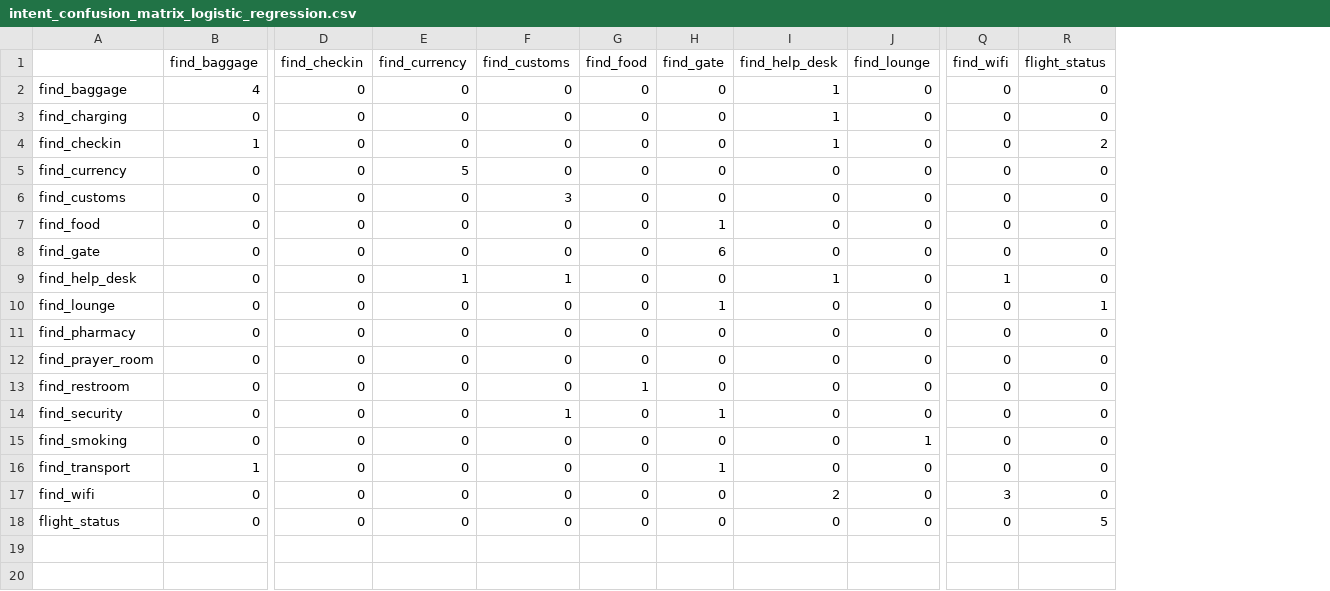
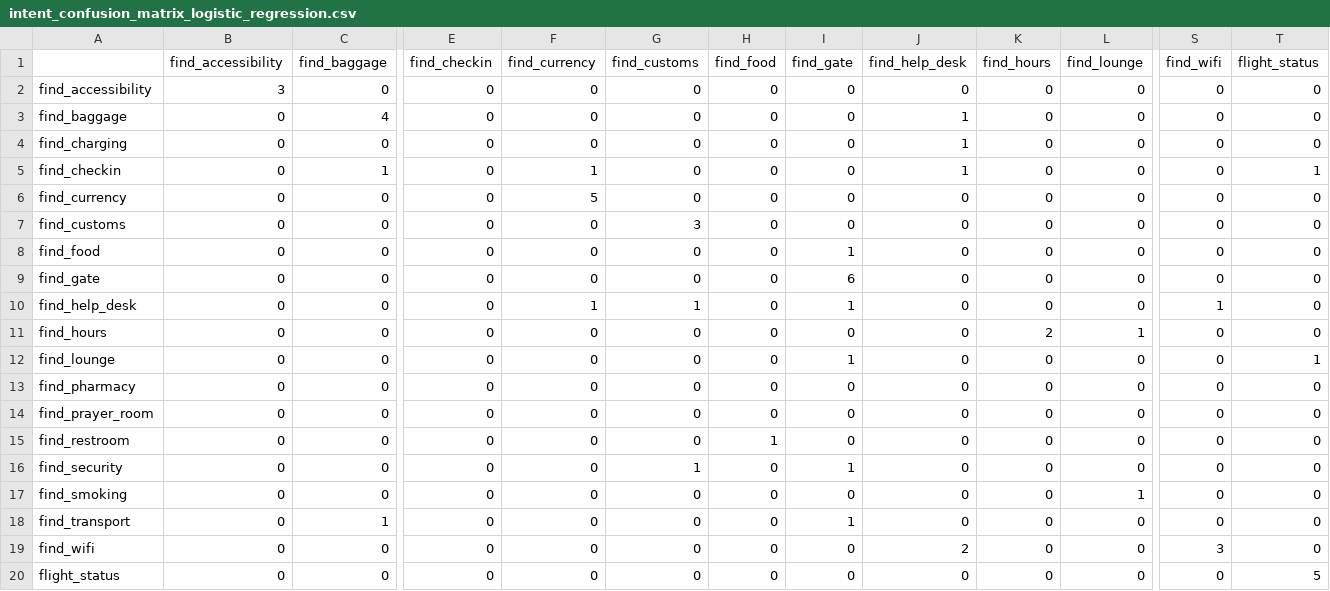
Before and after one commit to pinarrcindemirr/Airport-Assistant, a CSV file: data/text/intent_confusion_matrix_logistic_regression.csv, drawn as a sheet; only a part is shown, gaps mark what is left out; addresses are those after the commit; rows hold the shown columns only; the diff names each change by its address in the sheet, - before the commit and + after, or states it on an @@ line.

Commit message:
Add system-wide metrics visualization: latency benchmark, intent confusion matrix heatmap, consolidated summary table

```diff
--- a/data/text/intent_confusion_matrix_logistic_regression.csv
+++ b/data/text/intent_confusion_matrix_logistic_regression.csv
+column B (find_accessibility), rows 3-10: all 0; rows 12-20: all 0
+column K (find_hours), rows 3-10: all 0; rows 12-20: all 0
+row 2: find_accessibility | 3 | 0 | 0 | 0 | 0 | 0 | 0 | 0 | 0 | 0 | 0 | 0
-F5 (find_currency): 0
+F5 (find_currency): 1
-T5 (flight_status): 2
+T5 (flight_status): 1
-I10 (find_gate): 0
+I10 (find_gate): 1
-J10 (find_help_desk): 1
+J10 (find_help_desk): 0
+row 11: find_hours | 0 | 0 | 0 | 0 | 0 | 0 | 0 | 0 | 2 | 1 | 0 | 0
```
Also changed, not shown: data/text/intent_confusion_matrix_nearest_centroid.csv, 1 other file.
